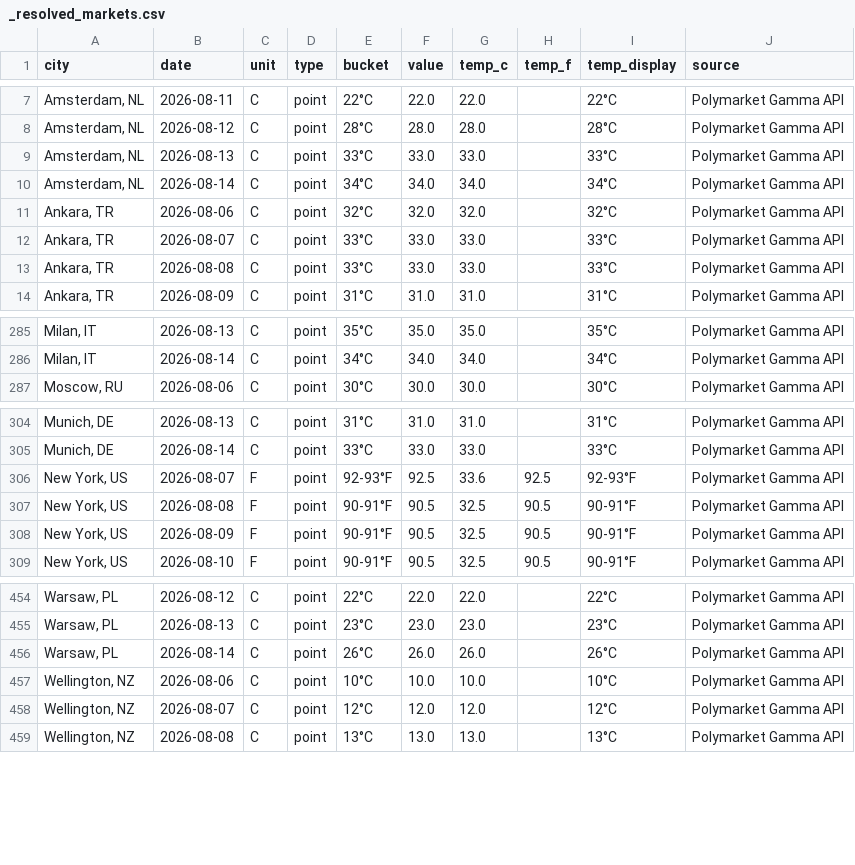
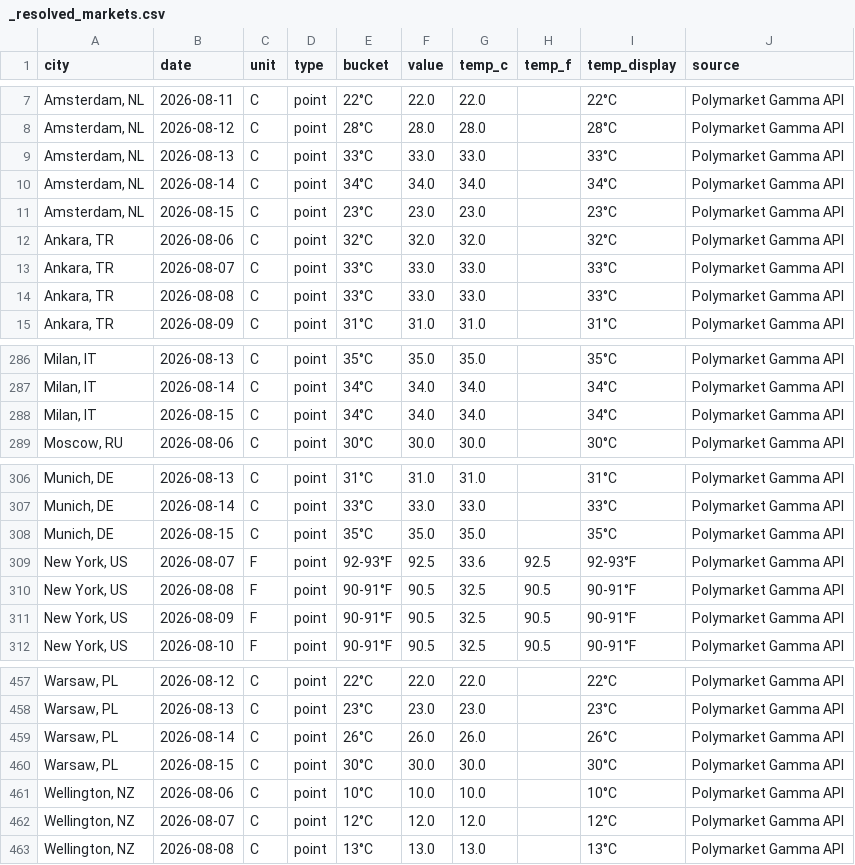
Before and after one commit to mgaaserud90-creator/weather-monitor, a CSV file: _resolved_markets.csv, drawn as a sheet; only a part is shown, gaps mark what is left out; the diff names each change by its address in the sheet, - before the commit and + after, or states it on an @@ line.

```diff
--- a/_resolved_markets.csv
+++ b/_resolved_markets.csv
+row 11: Amsterdam, NL | 2026-08-15 | C | point | 23°C | 23.0 | 23.0 |  | 23°C | Polymarket Gamma API
+row 288: Milan, IT | 2026-08-15 | C | point | 34°C | 34.0 | 34.0 |  | 34°C | Polymarket Gamma API
+row 308: Munich, DE | 2026-08-15 | C | point | 35°C | 35.0 | 35.0 |  | 35°C | Polymarket Gamma API
+row 460: Warsaw, PL | 2026-08-15 | C | point | 30°C | 30.0 | 30.0 |  | 30°C | Polymarket Gamma API
```
Also changed, not shown: 1 other file.
